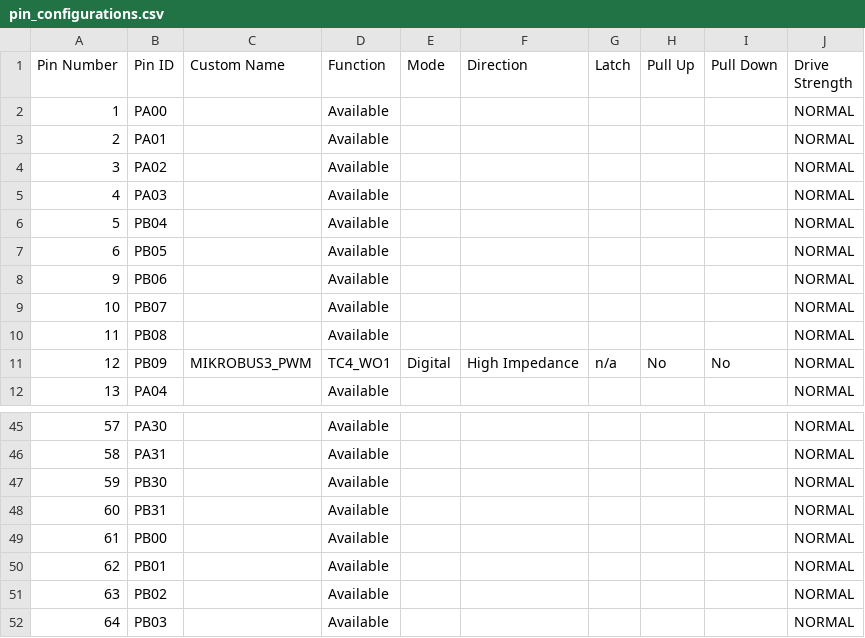
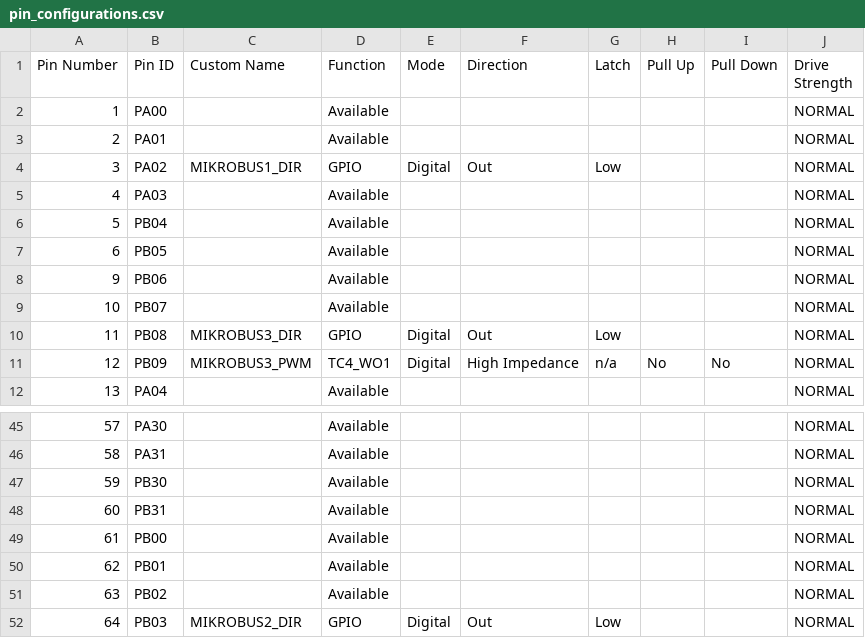
Before and after one commit to gmrozek-mchp/mlbb, a CSV file: mlbb-sam_e51_cnano/src/config/default/pin_configurations.csv, drawn as a sheet; only a part is shown, gaps mark what is left out.

Commit message:
Configure stepper motor Direction pins for mikroBUS1, 2, 3.

```diff
--- a/mlbb-sam_e51_cnano/src/config/default/pin_configurations.csv
+++ b/mlbb-sam_e51_cnano/src/config/default/pin_configurations.csv
@@ -3,3 +3,3 @@ Pin Number,Pin ID,Custom Name,Function,Mode, Direction,Latch,Pull Up,Pull Down,D
 2,PA01,,Available,,,,,,NORMAL
-3,PA02,,Available,,,,,,NORMAL
+3,PA02,MIKROBUS1_DIR,GPIO,Digital,Out,Low,,,NORMAL
 4,PA03,,Available,,,,,,NORMAL
@@ -9,3 +9,3 @@ Pin Number,Pin ID,Custom Name,Function,Mode, Direction,Latch,Pull Up,Pull Down,D
 10,PB07,,Available,,,,,,NORMAL
-11,PB08,,Available,,,,,,NORMAL
+11,PB08,MIKROBUS3_DIR,GPIO,Digital,Out,Low,,,NORMAL
 12,PB09,MIKROBUS3_PWM,TC4_WO1,Digital,High Impedance,n/a,No,No,NORMAL
@@ -51,2 +51,2 @@ Pin Number,Pin ID,Custom Name,Function,Mode, Direction,Latch,Pull Up,Pull Down,D
 63,PB02,,Available,,,,,,NORMAL
-64,PB03,,Available,,,,,,NORMAL
+64,PB03,MIKROBUS2_DIR,GPIO,Digital,Out,Low,,,NORMAL
```
Also changed, not shown: 9 other files.
